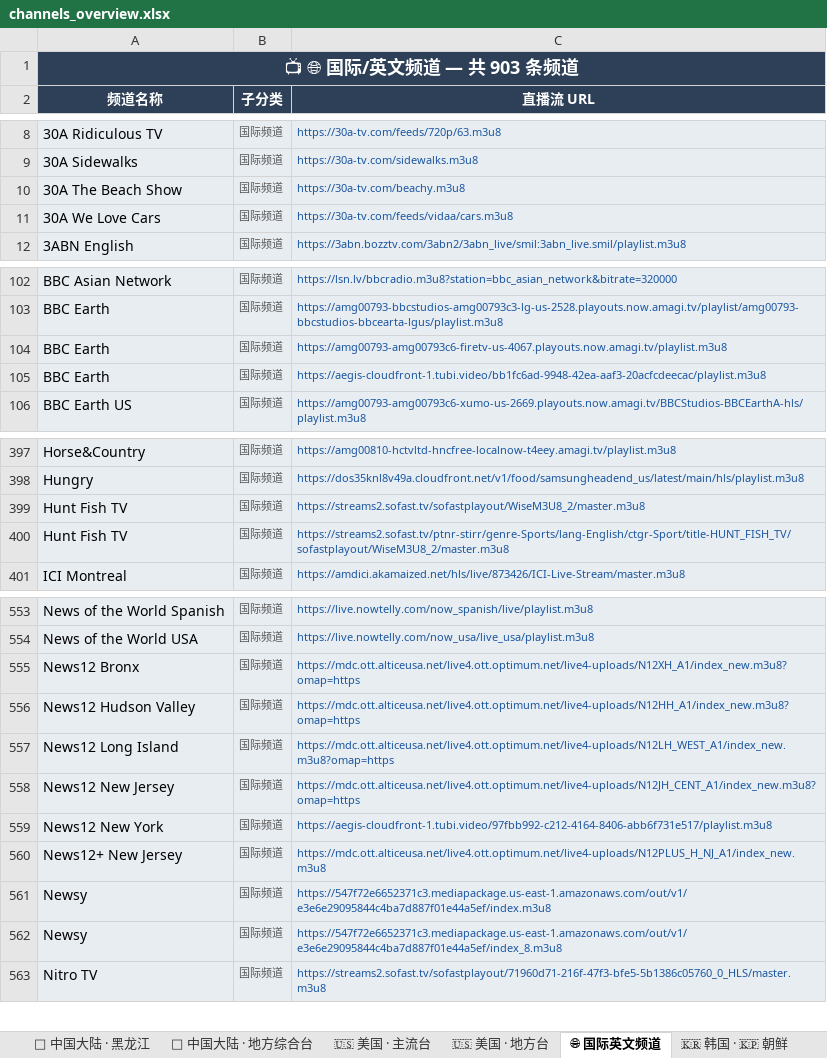
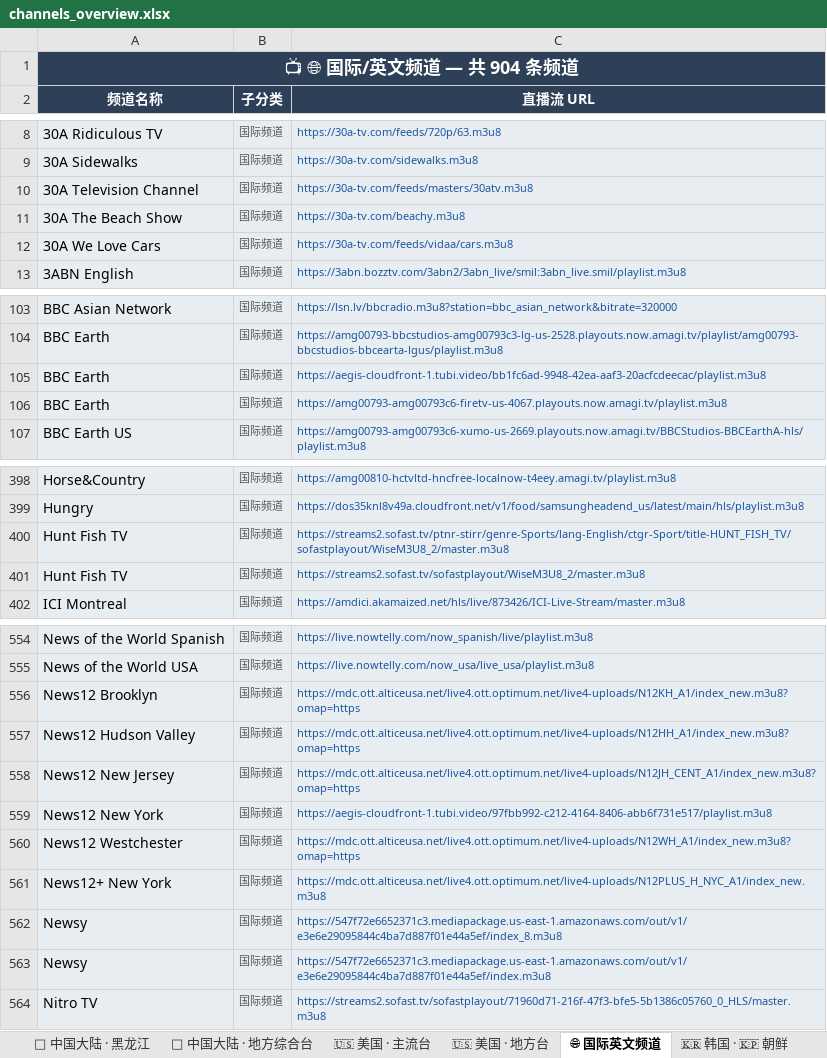
Before and after one commit to amazonjdshop/tv, an Excel workbook: channels_overview.xlsx, sheet 🌐 国际英文频道, drawn as a sheet; only a part is shown, gaps mark what is left out; values as stored, in another font and other column widths than the file's, no borders; removed rows and columns are numbered as before the commit, all else as after; the diff names each change by its address in the sheet, - before the commit and + after, or states it on an @@ line.

```diff
--- a/channels_overview.xlsx (sheet 🌐 国际英文频道)
+++ b/channels_overview.xlsx (sheet 🌐 国际英文频道)
-A1 (频道名称): 📺 🌐 国际/英文频道 — 共 903 条频道
+A1 (频道名称): 📺 🌐 国际/英文频道 — 共 904 条频道
+row 10: 30A Television Channel | 国际频道 | https://30a-tv.com/feeds/masters/30atv.m3u8
-A556 (频道名称): News12 Bronx
+A556 (频道名称): News12 Brooklyn
-C556 (直播流 URL): https://mdc.ott.alticeusa.net/live4.ott.optimum.net/live4-uploads/N12XH_A1/index_new.m3u8?omap=https
+C556 (直播流 URL): https://mdc.ott.alticeusa.net/live4.ott.optimum.net/live4-uploads/N12KH_A1/index_new.m3u8?omap=https
-row 557: News12 Long Island | 国际频道 | https://mdc.ott.alticeusa.net/live4.ott.optimum.net/live4-uploads/N12LH_WEST_A1/index_new.m3u8?omap=https
+row 560: News12 Westchester | 国际频道 | https://mdc.ott.alticeusa.net/live4.ott.optimum.net/live4-uploads/N12WH_A1/index_new.m3u8?omap=https
-A561 (频道名称): News12+ New Jersey
+A561 (频道名称): News12+ New York
-C561 (直播流 URL): https://mdc.ott.alticeusa.net/live4.ott.optimum.net/live4-uploads/N12PLUS_H_NJ_A1/index_new.m3u8
+C561 (直播流 URL): https://mdc.ott.alticeusa.net/live4.ott.optimum.net/live4-uploads/N12PLUS_H_NYC_A1/index_new.m3u8
```
Also changed, not shown: sheet 📡 中国大陆 · 浙江, sheet 📡 中国大陆 · 地方综合台, sheet 📡 中国大陆 · 卫视, sheet 🇭🇰 中国香港, sheet 📡 中国大陆 · 央视, sheet 👶 少儿卡通, 12 more sheets, 6 other files.
